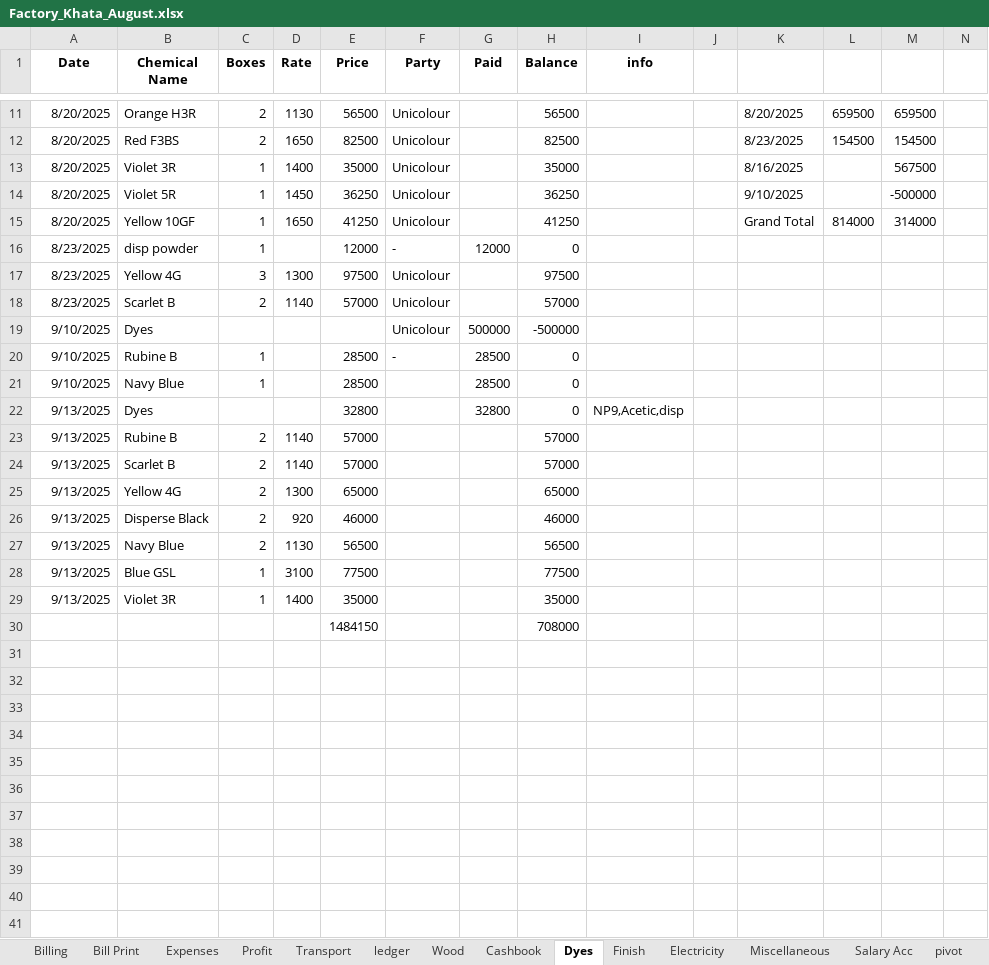
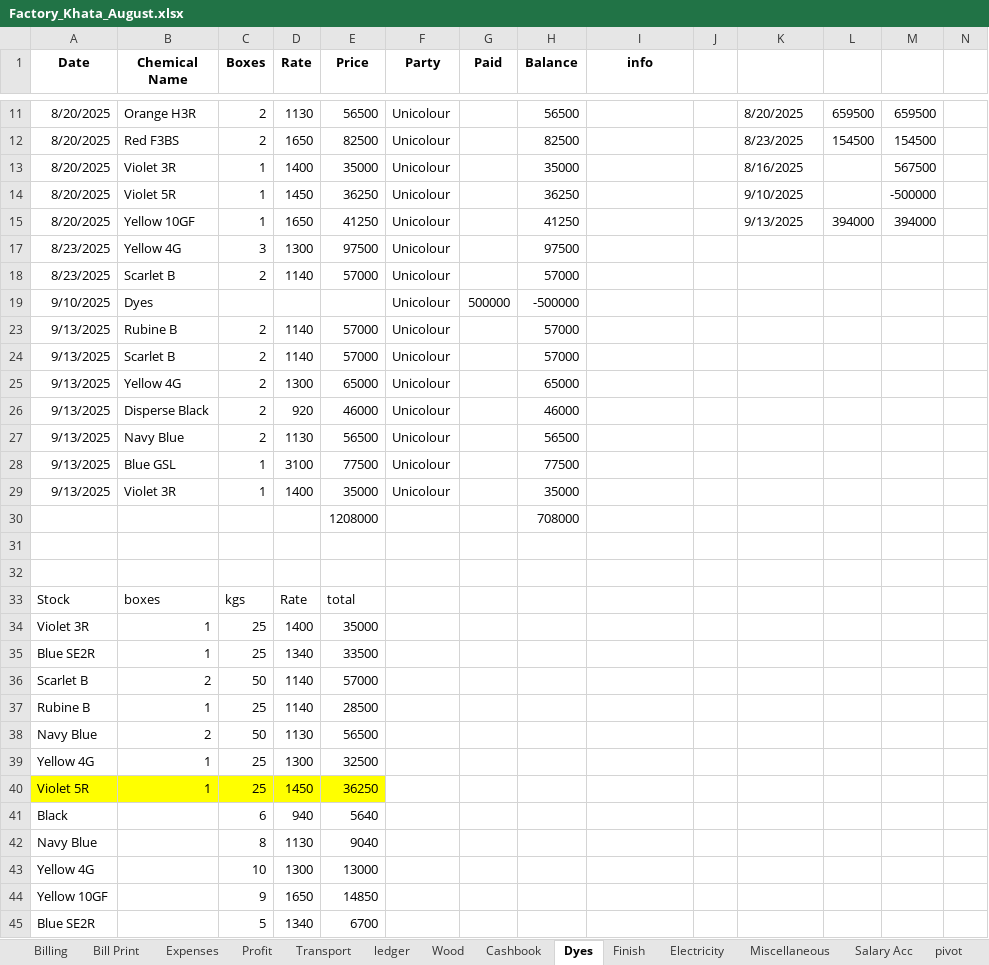
Before and after one commit to omerrazzaq4/Alhamd_dyeing, an Excel workbook: Factory_Khata_August.xlsx, sheet Dyes, drawn as a sheet; only a part is shown, gaps mark what is left out; values as stored, in another font and other column widths than the file's, no borders; table styles not drawn; removed rows and columns are numbered as before the commit, all else as after; the diff covers the shown part only; the diff names each change by its address in the sheet, - before the commit and + after, or states it on an @@ line.

```diff
--- a/Factory_Khata_August.xlsx (sheet Dyes)
+++ b/Factory_Khata_August.xlsx (sheet Dyes)
-K15: Grand Total
+K15: 9/13/2025
-L15: 814000
+L15: 394000
-M15: 314000
+M15: 394000
-row 16: 8/23/2025 | disp powder | 1 |  | 12000 | - | 12000 | 0
@@ row 20 hidden: 9/10/2025 | Rubine B | 1 |  | 28500 | - | 28500 | 0 @@
@@ row 21 hidden: 9/10/2025 | Navy Blue | 1 |  | 28500 |  | 28500 | 0 @@
@@ row 22 hidden: 9/13/2025 | Dyes |  |  | 32800 |  | 32800 | 0 | NP9,Acetic,disp @@
-F23:F29 (Party): (empty)
+F23:F29 (Party): Unicolour
+row 30:  |  |  |  | 1208000 |  |  | 708000
-row 31:  |  |  |  | 1484150 |  |  | 708000
+row 31: (empty)
+row 32: (empty)
+row 33: Stock | boxes | kgs | Rate | total
+row 34: Violet 3R | 1 | 25 | 1400 | 35000
+row 35: Blue SE2R | 1 | 25 | 1340 | 33500
+row 36: Scarlet B | 2 | 50 | 1140 | 57000
+row 37: Rubine B | 1 | 25 | 1140 | 28500
+row 38: Navy Blue | 2 | 50 | 1130 | 56500
+row 39: Yellow 4G | 1 | 25 | 1300 | 32500
+row 40: Violet 5R | 1 | 25 | 1450 | 36250
+row 41: Black |  | 6 | 940 | 5640
+row 42: Navy Blue |  | 8 | 1130 | 9040
+row 43: Yellow 4G |  | 10 | 1300 | 13000
+row 44: Yellow 10GF |  | 9 | 1650 | 14850
+row 45: Blue SE2R |  | 5 | 1340 | 6700
```
Also changed, not shown: 11 added rows and 3 hidden or unhidden rows elsewhere in this sheet, sheet ledger, sheet Cashbook, sheet pivot, sheet Finish, sheet Billing, sheet Wood, 4 more sheets, formulas that keep their value, hidden cells, charts or pictures.
